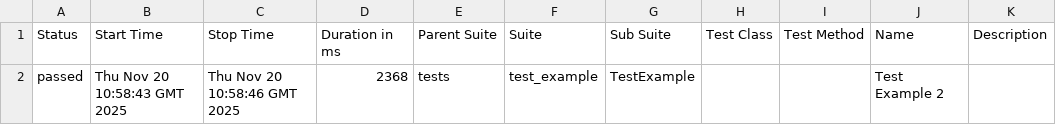
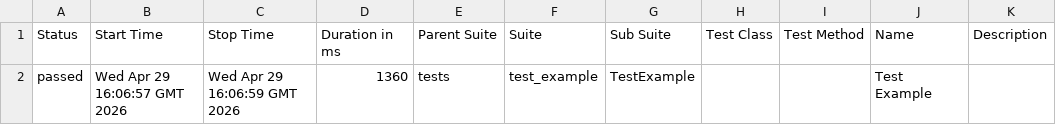
Before and after one commit to RebusAQA/git-ci, a CSV file: data/suites.csv, drawn as a sheet.

```diff
--- a/data/suites.csv
+++ b/data/suites.csv
@@ -1,2 +1,2 @@
 "Status","Start Time","Stop Time","Duration in ms","Parent Suite","Suite","Sub Suite","Test Class","Test Method","Name","Description"
-"passed","Thu Nov 20 10:58:43 GMT 2025","Thu Nov 20 10:58:46 GMT 2025","2368","tests","test_example","TestExample","","","Test Example 2",""
+"passed","Wed Apr 29 16:06:57 GMT 2026","Wed Apr 29 16:06:59 GMT 2026","1360","tests","test_example","TestExample","","","Test Example",""
```
Also changed, not shown: 22 other files.
